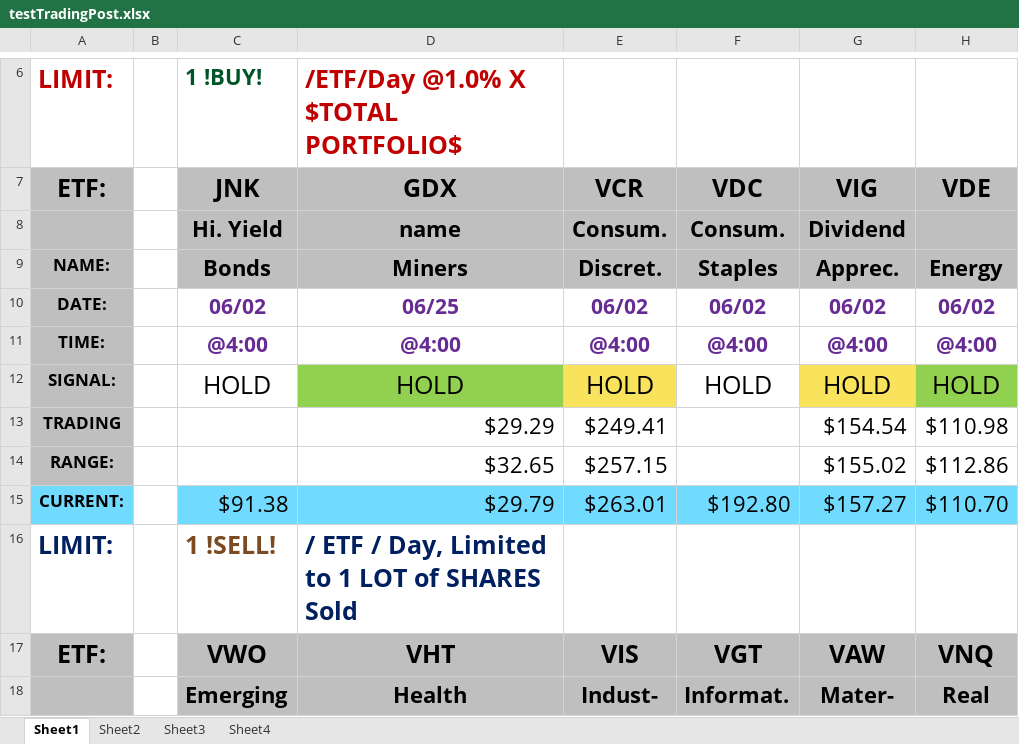
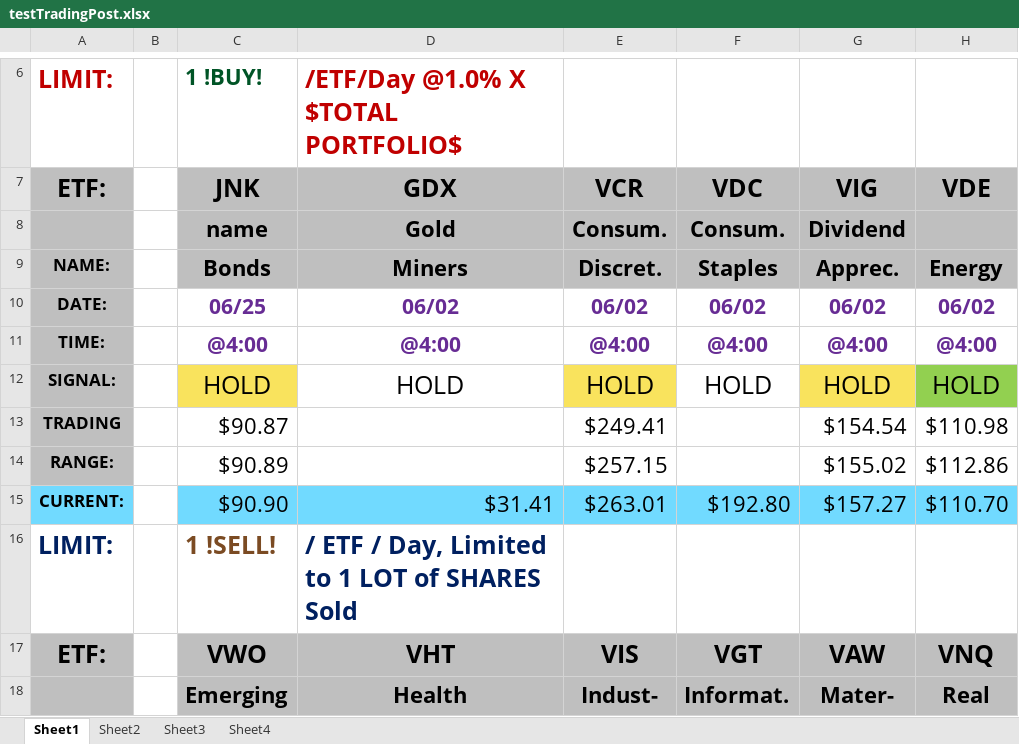
Before and after one commit to trallen22/TradingPost, an Excel workbook: src/testTradingPost.xlsx, sheet Sheet1, drawn as a sheet; only a part is shown, gaps mark what is left out; values as stored, in another font and other column widths than the file's, no borders; the diff names each change by its address in the sheet, - before the commit and + after, or states it on an @@ line.

```diff
--- a/src/testTradingPost.xlsx (sheet Sheet1)
+++ b/src/testTradingPost.xlsx (sheet Sheet1)
-C8: Hi. Yield
+C8: name
-D8: name
+D8: Gold
-C10: 06/02
+C10: 06/25
-D10: 06/25
+D10: 06/02
-C12 fill: none
+C12 fill: #F9E35D
-D12 fill: #92D050
+D12 fill: none
-C13: (empty)
+C13: $90.87
-D13: $29.29
+D13: (empty)
-C14: (empty)
+C14: $90.89
-D14: $32.65
+D14: (empty)
-C15: $91.38
+C15: $90.90
-D15: $29.79
+D15: $31.41
```
Also changed, not shown: 4 other files.
